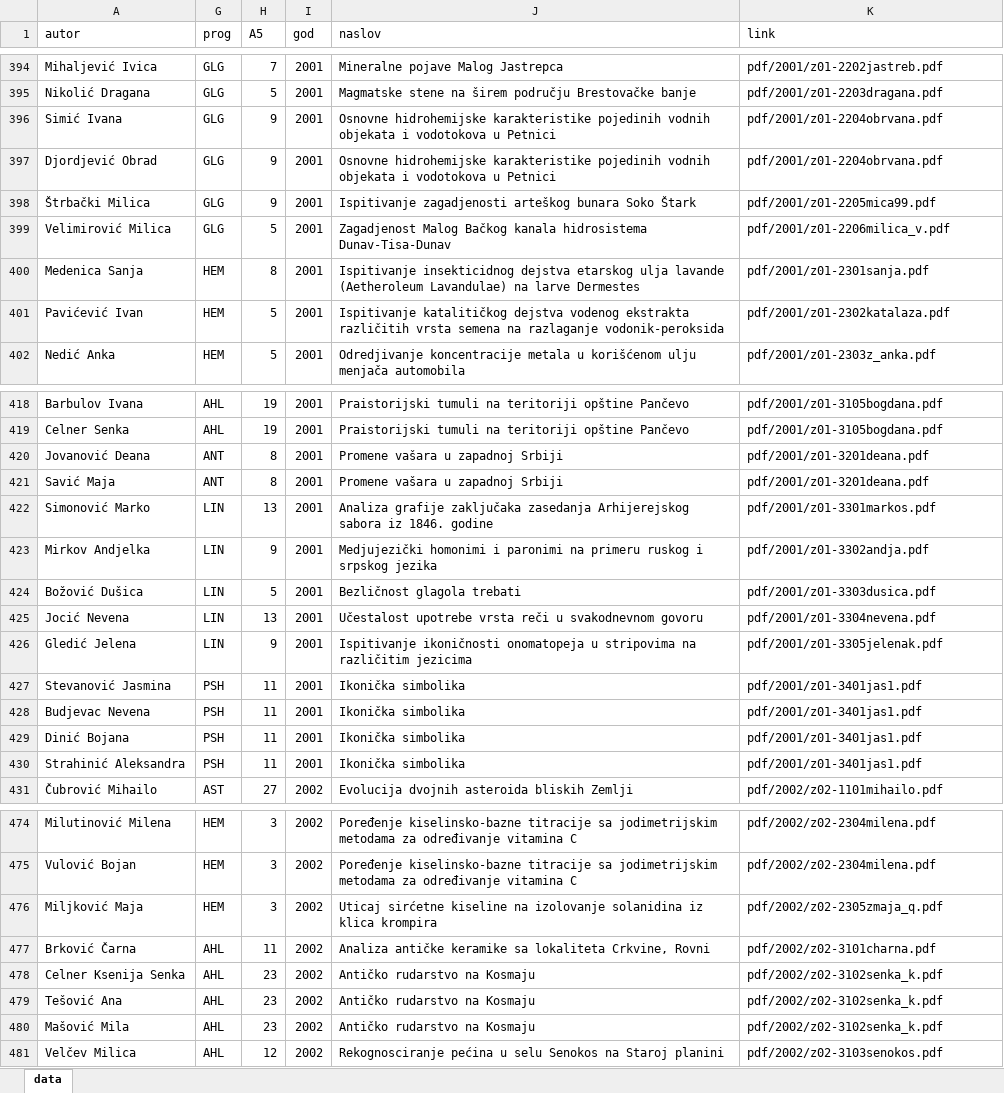
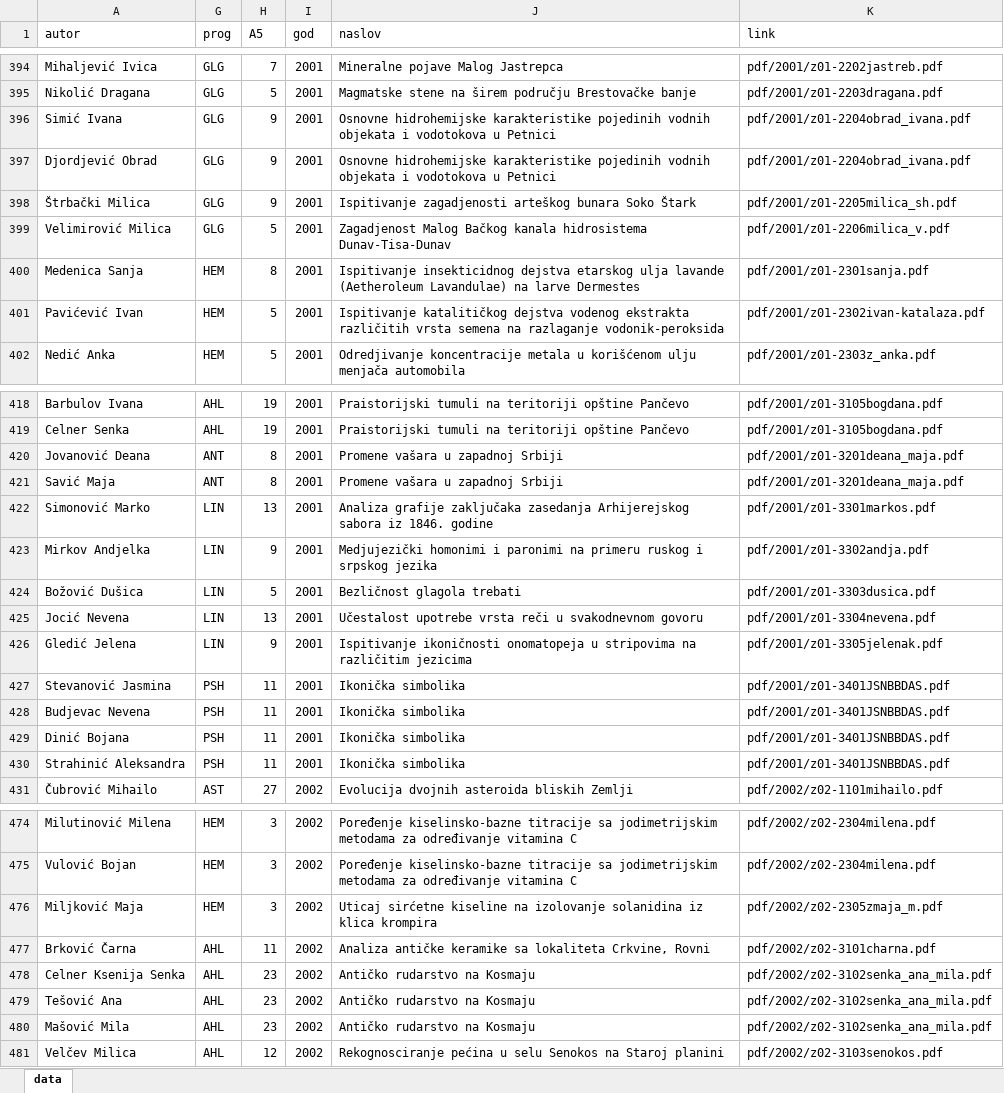
Before and after one commit to esveske/esveske, an Excel workbook: data.xlsx, sheet data, drawn as a sheet; only a part is shown, gaps mark what is left out; values as stored, in another font and other column widths than the file's, no borders; table styles not drawn; the diff covers the shown part only; the diff names each change by its address in the sheet, - before the commit and + after, or states it on an @@ line.

```diff
--- a/data.xlsx (sheet data)
+++ b/data.xlsx (sheet data)
-K396:K397 (link): pdf/2001/z01-2204obrvana.pdf
+K396:K397 (link): pdf/2001/z01-2204obrad_ivana.pdf
-K398 (link): pdf/2001/z01-2205mica99.pdf
+K398 (link): pdf/2001/z01-2205milica_sh.pdf
-K401 (link): pdf/2001/z01-2302katalaza.pdf
+K401 (link): pdf/2001/z01-2302ivan-katalaza.pdf
-K420:K421 (link): pdf/2001/z01-3201deana.pdf
+K420:K421 (link): pdf/2001/z01-3201deana_maja.pdf
-K427:K430 (link): pdf/2001/z01-3401jas1.pdf
+K427:K430 (link): pdf/2001/z01-3401JSNBBDAS.pdf
-K476 (link): pdf/2002/z02-2305zmaja_q.pdf
+K476 (link): pdf/2002/z02-2305zmaja_m.pdf
-K478:K480 (link): pdf/2002/z02-3102senka_k.pdf
+K478:K480 (link): pdf/2002/z02-3102senka_ana_mila.pdf
```
Also changed, not shown: 9 edited cells elsewhere in this sheet, 7 other files.
